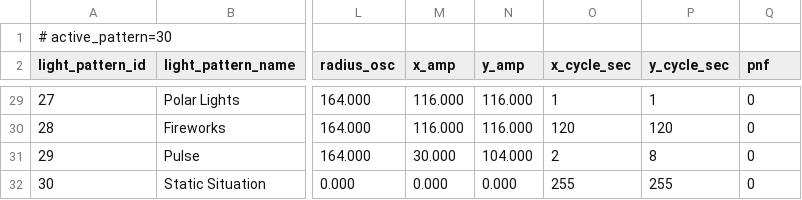
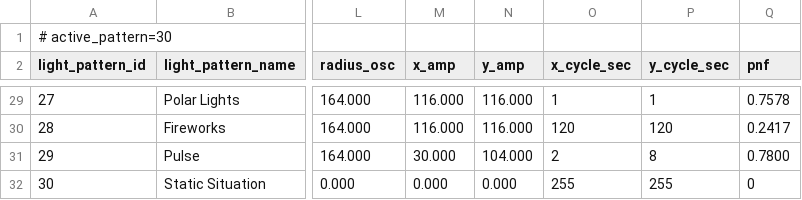
Before and after one commit to drJanW/Kwal27, a CSV file: sdroot/light_patterns.csv, drawn as a sheet; only a part is shown, gaps mark what is left out; the diff covers the shown part only; the diff names each change by its address in the sheet, - before the commit and + after, or states it on an @@ line.

```diff
--- a/sdroot/light_patterns.csv
+++ b/sdroot/light_patterns.csv
-Q29 (pnf): 0
+Q29 (pnf): 0.7578
-Q30 (pnf): 0
+Q30 (pnf): 0.2417
-Q31 (pnf): 0
+Q31 (pnf): 0.7800
```
Also changed, not shown: 26 edited cells elsewhere in this file, sdroot/light_colors.csv, 1 other file.
